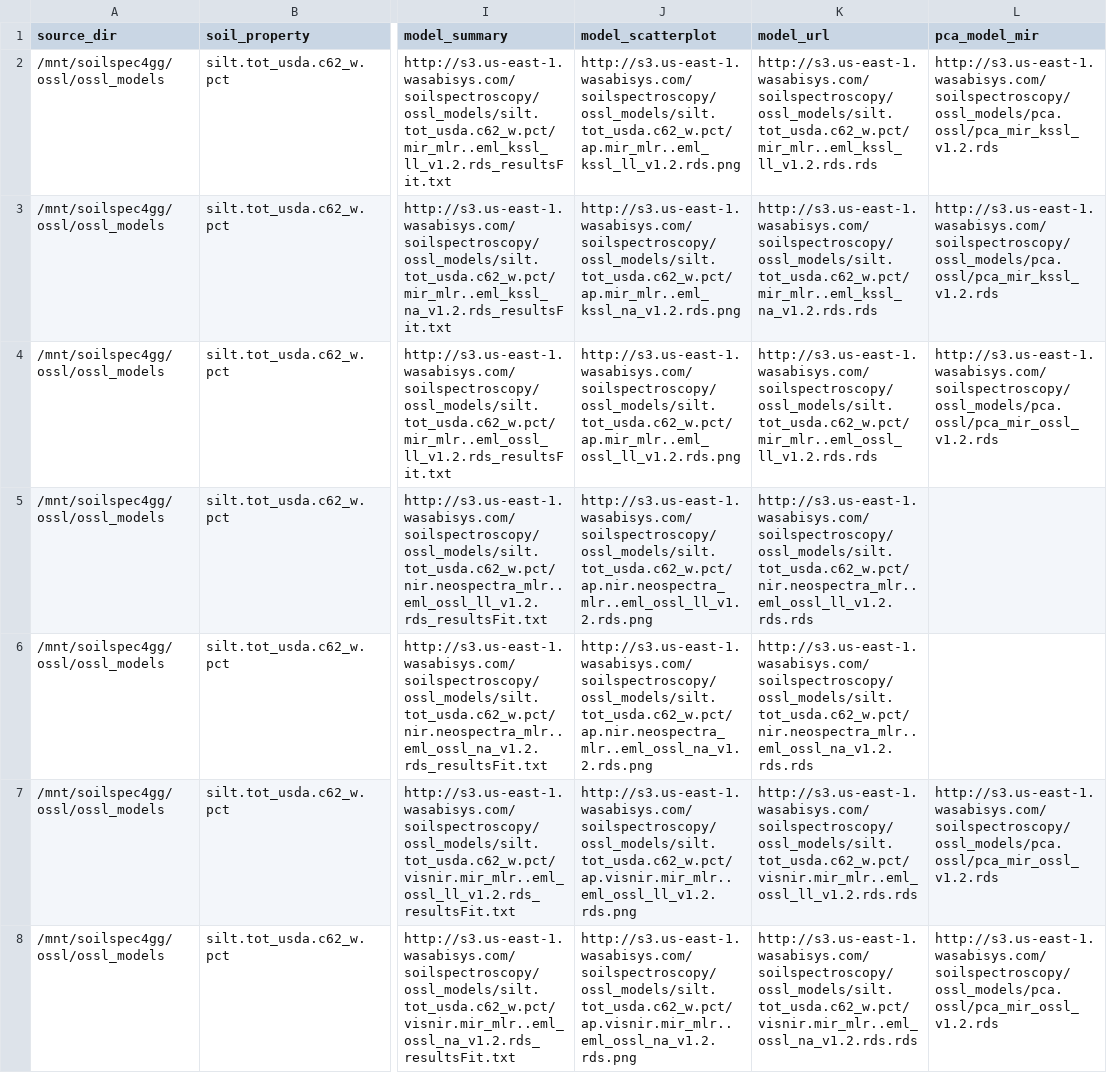
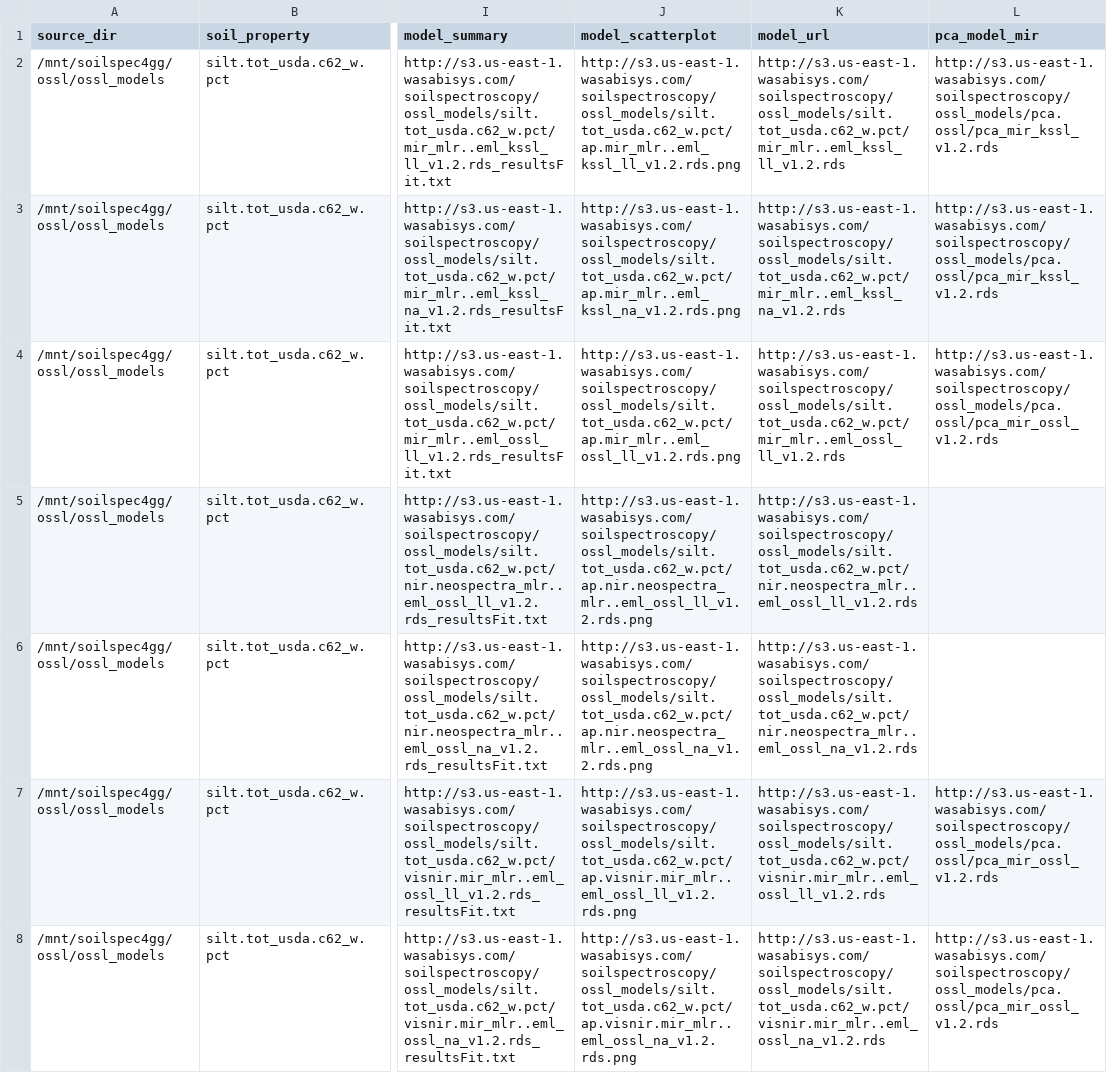
Before and after one commit to soilspectroscopy/ossl-models, a CSV file: out/list_ossl_models_v1.2.csv, drawn as a sheet; only a part is shown, gaps mark what is left out; the diff covers the shown part only; the diff names each change by its address in the sheet, - before the commit and + after, or states it on an @@ line.

```diff
--- a/out/list_ossl_models_v1.2.csv
+++ b/out/list_ossl_models_v1.2.csv
-K2 (model_url): http://s3.us-east-1.wasabisys.com/soilspectroscopy/ossl_models/silt.tot_usda.c62_w.pct/mir_mlr..eml_kssl_ll_v1.2.rds.rds
+K2 (model_url): http://s3.us-east-1.wasabisys.com/soilspectroscopy/ossl_models/silt.tot_usda.c62_w.pct/mir_mlr..eml_kssl_ll_v1.2.rds
-K3 (model_url): http://s3.us-east-1.wasabisys.com/soilspectroscopy/ossl_models/silt.tot_usda.c62_w.pct/mir_mlr..eml_kssl_na_v1.2.rds.rds
+K3 (model_url): http://s3.us-east-1.wasabisys.com/soilspectroscopy/ossl_models/silt.tot_usda.c62_w.pct/mir_mlr..eml_kssl_na_v1.2.rds
-K4 (model_url): http://s3.us-east-1.wasabisys.com/soilspectroscopy/ossl_models/silt.tot_usda.c62_w.pct/mir_mlr..eml_ossl_ll_v1.2.rds.rds
+K4 (model_url): http://s3.us-east-1.wasabisys.com/soilspectroscopy/ossl_models/silt.tot_usda.c62_w.pct/mir_mlr..eml_ossl_ll_v1.2.rds
-K5 (model_url): http://s3.us-east-1.wasabisys.com/soilspectroscopy/ossl_models/silt.tot_usda.c62_w.pct/nir.neospectra_mlr..eml_ossl_ll_v1.2.rds.rds
+K5 (model_url): http://s3.us-east-1.wasabisys.com/soilspectroscopy/ossl_models/silt.tot_usda.c62_w.pct/nir.neospectra_mlr..eml_ossl_ll_v1.2.rds
-K6 (model_url): http://s3.us-east-1.wasabisys.com/soilspectroscopy/ossl_models/silt.tot_usda.c62_w.pct/nir.neospectra_mlr..eml_ossl_na_v1.2.rds.rds
+K6 (model_url): http://s3.us-east-1.wasabisys.com/soilspectroscopy/ossl_models/silt.tot_usda.c62_w.pct/nir.neospectra_mlr..eml_ossl_na_v1.2.rds
-K7 (model_url): http://s3.us-east-1.wasabisys.com/soilspectroscopy/ossl_models/silt.tot_usda.c62_w.pct/visnir.mir_mlr..eml_ossl_ll_v1.2.rds.rds
+K7 (model_url): http://s3.us-east-1.wasabisys.com/soilspectroscopy/ossl_models/silt.tot_usda.c62_w.pct/visnir.mir_mlr..eml_ossl_ll_v1.2.rds
-K8 (model_url): http://s3.us-east-1.wasabisys.com/soilspectroscopy/ossl_models/silt.tot_usda.c62_w.pct/visnir.mir_mlr..eml_ossl_na_v1.2.rds.rds
+K8 (model_url): http://s3.us-east-1.wasabisys.com/soilspectroscopy/ossl_models/silt.tot_usda.c62_w.pct/visnir.mir_mlr..eml_ossl_na_v1.2.rds
```
Also changed, not shown: 74 edited cells elsewhere in this file, 1 other file.
